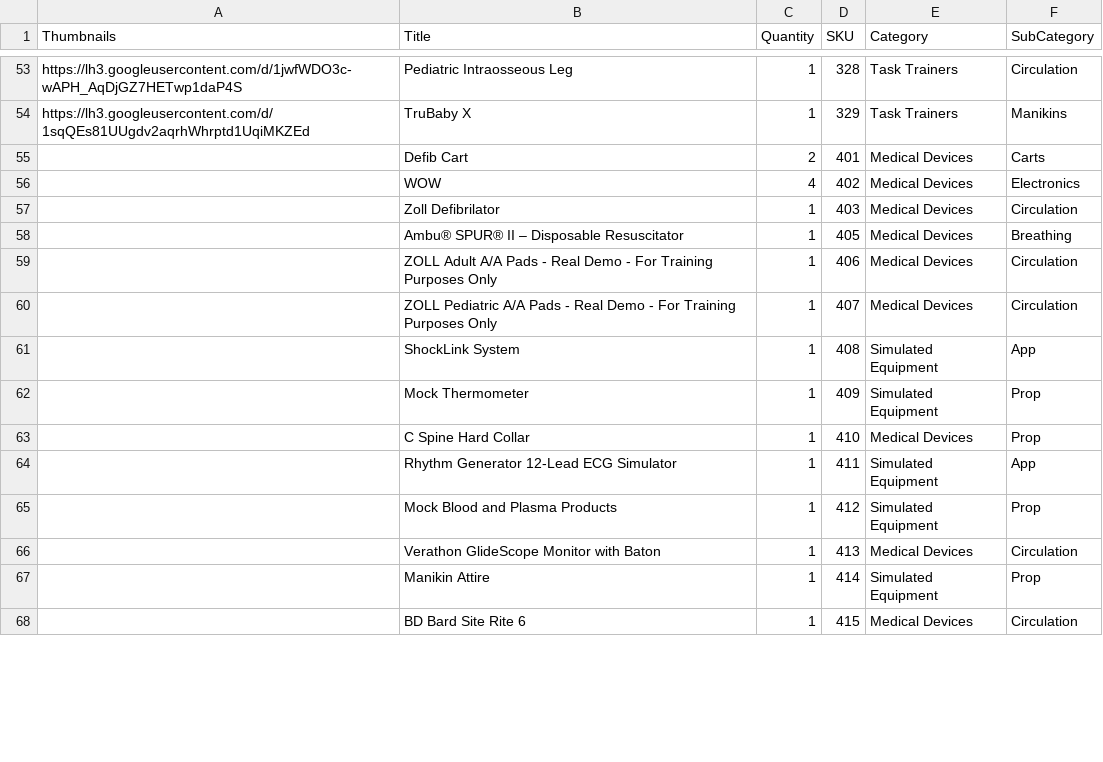
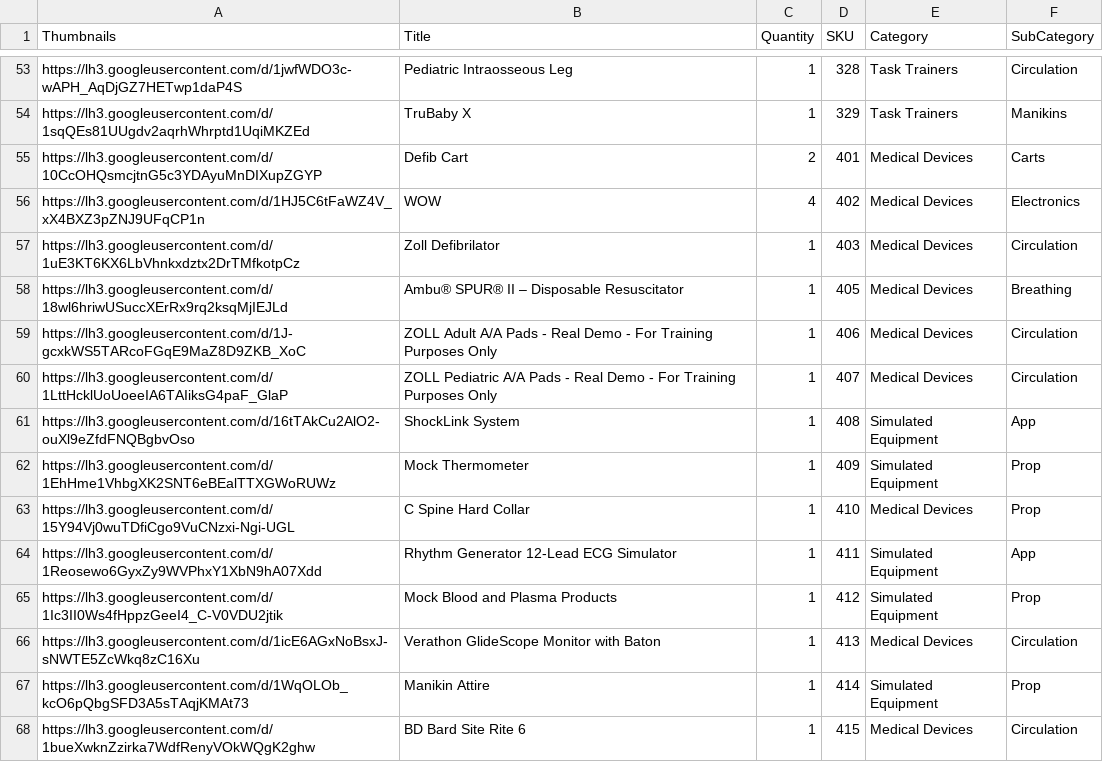
Before and after one commit to BCCWSIM/csvlocal, a CSV file: Resources.csv, drawn as a sheet; only a part is shown, gaps mark what is left out; the diff covers the shown part only.

Commit message:
Add files via upload

```diff
--- a/Resources.csv
+++ b/Resources.csv
@@ -54,15 +54,15 @@ https://lh3.googleusercontent.com/d/1jwfWDO3c-wAPH_AqDjGZ7HETwp1daP4S,Pediatric
 https://lh3.googleusercontent.com/d/1sqQEs81UUgdv2aqrhWhrptd1UqiMKZEd,TruBaby X,1,329,Task Trainers,Manikins
-,Defib Cart,2,401,Medical Devices,Carts
-,WOW,4,402,Medical Devices,Electronics
-,Zoll Defibrilator,1,403,Medical Devices,Circulation
-,Ambu® SPUR® II – Disposable Resuscitator,1,405,Medical Devices,Breathing
-,ZOLL Adult A/A Pads - Real Demo - For Training Purposes Only,1,406,Medical Devices,Circulation
-,ZOLL Pediatric A/A Pads - Real Demo - For Training Purposes Only,1,407,Medical Devices,Circulation
-,ShockLink System,1,408,Simulated Equipment,App
-,Mock Thermometer,1,409,Simulated Equipment,Prop
-,C Spine Hard Collar,1,410,Medical Devices,Prop
-,Rhythm Generator 12-Lead ECG Simulator,1,411,Simulated Equipment,App
-,Mock Blood and Plasma Products,1,412,Simulated Equipment,Prop
-,Verathon GlideScope Monitor with Baton,1,413,Medical Devices,Circulation
-,Manikin Attire,1,414,Simulated Equipment,Prop
-,BD Bard Site Rite 6,1,415,Medical Devices,Circulation
+https://lh3.googleusercontent.com/d/10CcOHQsmcjtnG5c3YDAyuMnDIXupZGYP,Defib Cart,2,401,Medical Devices,Carts
+https://lh3.googleusercontent.com/d/1HJ5C6tFaWZ4V_xX4BXZ3pZNJ9UFqCP1n,WOW,4,402,Medical Devices,Electronics
+https://lh3.googleusercontent.com/d/1uE3KT6KX6LbVhnkxdztx2DrTMfkotpCz,Zoll Defibrilator,1,403,Medical Devices,Circulation
+https://lh3.googleusercontent.com/d/18wl6hriwUSuccXErRx9rq2ksqMjIEJLd,Ambu® SPUR® II – Disposable Resuscitator,1,405,Medical Devices,Breathing
+https://lh3.googleusercontent.com/d/1J-gcxkWS5TARcoFGqE9MaZ8D9ZKB_XoC,ZOLL Adult A/A Pads - Real Demo - For Training Purposes Only,1,406,Medical Devices,Circulation
+https://lh3.googleusercontent.com/d/1LttHcklUoUoeeIA6TAIiksG4paF_GlaP,ZOLL Pediatric A/A Pads - Real Demo - For Training Purposes Only,1,407,Medical Devices,Circulation
+https://lh3.googleusercontent.com/d/16tTAkCu2AlO2-ouXl9eZfdFNQBgbvOso,ShockLink System,1,408,Simulated Equipment,App
+https://lh3.googleusercontent.com/d/1EhHme1VhbgXK2SNT6eBEalTTXGWoRUWz,Mock Thermometer,1,409,Simulated Equipment,Prop
+https://lh3.googleusercontent.com/d/15Y94Vj0wuTDfiCgo9VuCNzxi-Ngi-UGL,C Spine Hard Collar,1,410,Medical Devices,Prop
+https://lh3.googleusercontent.com/d/1Reosewo6GyxZy9WVPhxY1XbN9hA07Xdd,Rhythm Generator 12-Lead ECG Simulator,1,411,Simulated Equipment,App
+https://lh3.googleusercontent.com/d/1Ic3II0Ws4fHppzGeeI4_C-V0VDU2jtik,Mock Blood and Plasma Products,1,412,Simulated Equipment,Prop
+https://lh3.googleusercontent.com/d/1icE6AGxNoBsxJ-sNWTE5ZcWkq8zC16Xu,Verathon GlideScope Monitor with Baton,1,413,Medical Devices,Circulation
+https://lh3.googleusercontent.com/d/1WqOLOb_kcO6pQbgSFD3A5sTAqjKMAt73,Manikin Attire,1,414,Simulated Equipment,Prop
+https://lh3.googleusercontent.com/d/1bueXwknZzirka7WdfRenyVOkWQgK2ghw,BD Bard Site Rite 6,1,415,Medical Devices,Circulation
```
Also changed, not shown: 27 edited cells elsewhere in this file.
